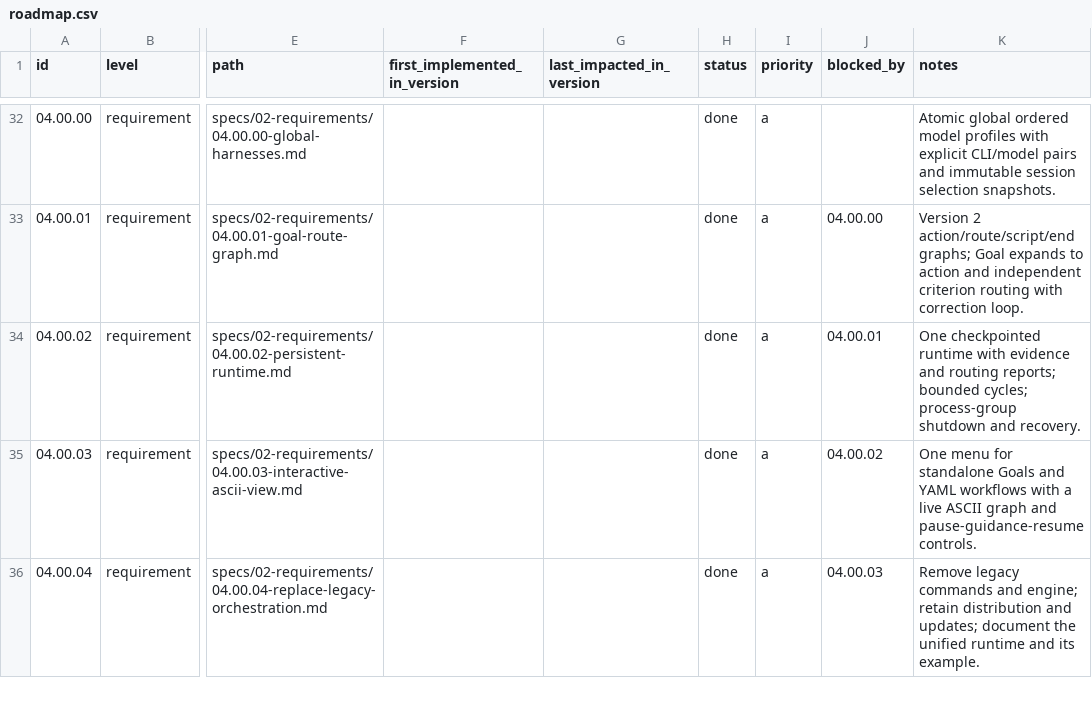
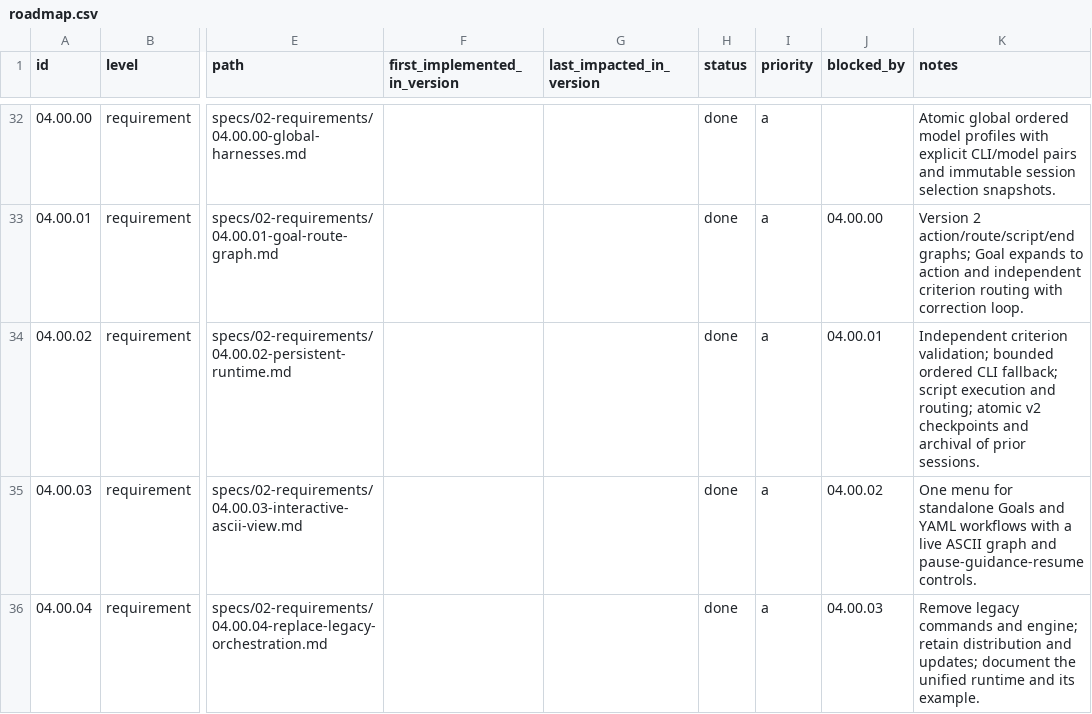
Before and after one commit to jeansordes/aio, a CSV file: specs/roadmap.csv, drawn as a sheet; only a part is shown, gaps mark what is left out; the diff names each change by its address in the sheet, - before the commit and + after, or states it on an @@ line.

Commit message:
feat(runtime)!: execute v2 workflows with scripts and ordered model fallback

```diff
--- a/specs/roadmap.csv
+++ b/specs/roadmap.csv
-K34 (notes): One checkpointed runtime with evidence and routing reports; bounded cycles; process-group shutdown and recovery.
+K34 (notes): Independent criterion validation; bounded ordered CLI fallback; script execution and routing; atomic v2 checkpoints and archival of prior sessions.
```
Also changed, not shown: 5 other files.
